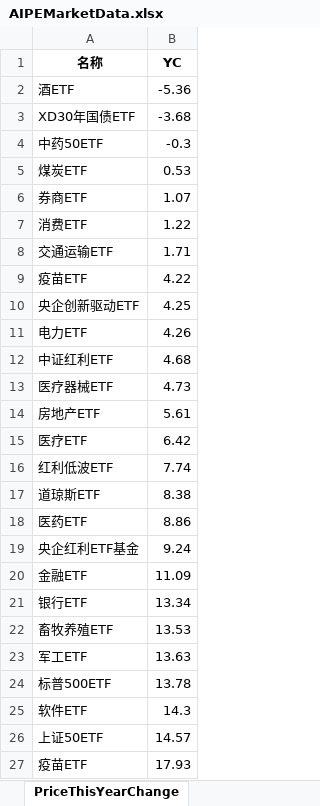
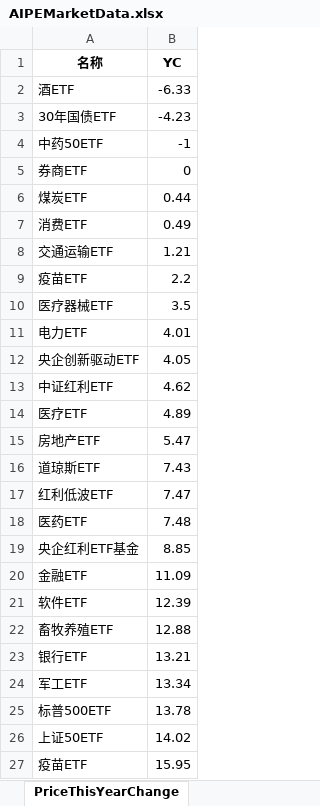
Before and after one commit to digital-era/AIPEMarketDashboard, an Excel workbook: AIPEMarketData.xlsx, sheet PriceThisYearChange, drawn as a sheet; only a part is shown; values as stored, in another font and other column widths than the file's, no borders; removed rows and columns are numbered as before the commit, all else as after; the diff covers the shown part only; the diff names each change by its address in the sheet, - before the commit and + after, or states it on an @@ line.

```diff
--- a/AIPEMarketData.xlsx (sheet PriceThisYearChange)
+++ b/AIPEMarketData.xlsx (sheet PriceThisYearChange)
-B2 (YC): -5.36
+B2 (YC): -6.33
-row 3: XD30年国债ETF | -3.68
+row 3: 30年国债ETF | -4.23
-B4 (YC): -0.3
+B4 (YC): -1
-row 5: 煤炭ETF | 0.53
-B5 (YC): 1.07
+B5 (YC): 0
+row 6: 煤炭ETF | 0.44
-B7 (YC): 1.22
+B7 (YC): 0.49
-B8 (YC): 1.71
+B8 (YC): 1.21
-B9 (YC): 4.22
+B9 (YC): 2.2
-row 10: 央企创新驱动ETF | 4.25
+row 10: 医疗器械ETF | 3.5
-B11 (YC): 4.26
+B11 (YC): 4.01
+row 12: 央企创新驱动ETF | 4.05
-B13 (YC): 4.68
+B13 (YC): 4.62
-row 13: 医疗器械ETF | 4.73
-row 14: 房地产ETF | 5.61
-B14 (YC): 6.42
+B14 (YC): 4.89
-row 16: 红利低波ETF | 7.74
+row 15: 房地产ETF | 5.47
-B16 (YC): 8.38
+B16 (YC): 7.43
+row 17: 红利低波ETF | 7.47
-B18 (YC): 8.86
+B18 (YC): 7.48
-B19 (YC): 9.24
+B19 (YC): 8.85
-row 21: 银行ETF | 13.34
+row 21: 软件ETF | 12.39
-B22 (YC): 13.53
+B22 (YC): 12.88
+row 23: 银行ETF | 13.21
-B24 (YC): 13.63
+B24 (YC): 13.34
-row 25: 软件ETF | 14.3
-B26 (YC): 14.57
+B26 (YC): 14.02
-B27 (YC): 17.93
+B27 (YC): 15.95
```
Also changed, not shown: 7 added rows, 7 removed rows and 30 edited cells elsewhere in this sheet, sheet DistributeHotIndustry, sheet TopStockIn5DaysMainFund, sheet TopStockInTopPotScore, sheet ARGroup, sheet TopMainFund5Days, sheet TopPotScore5Days, 7 more sheets, 1 other file.
